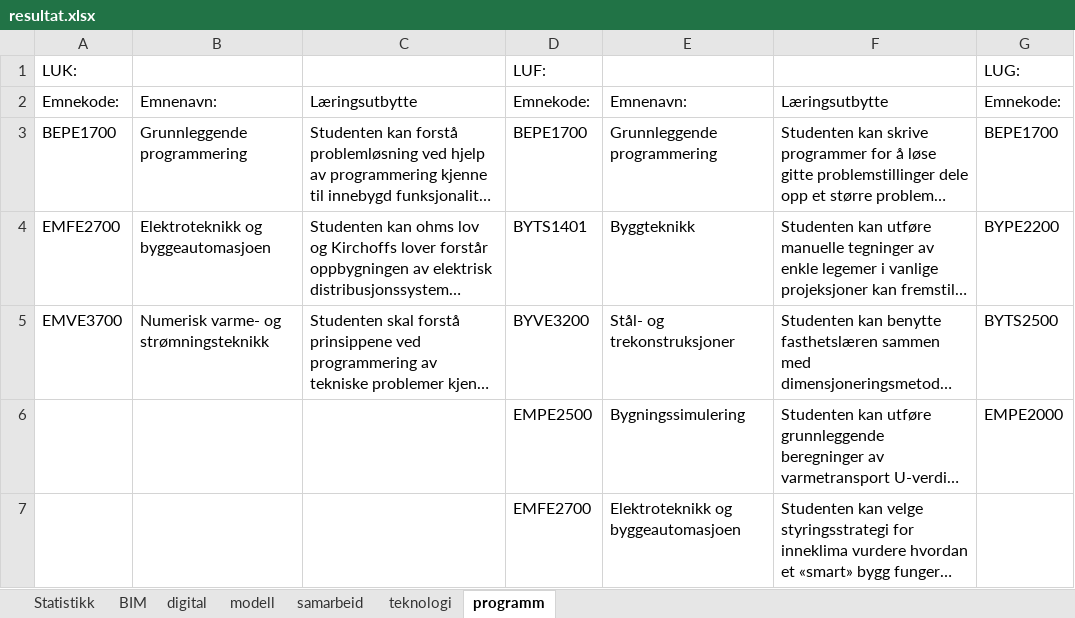
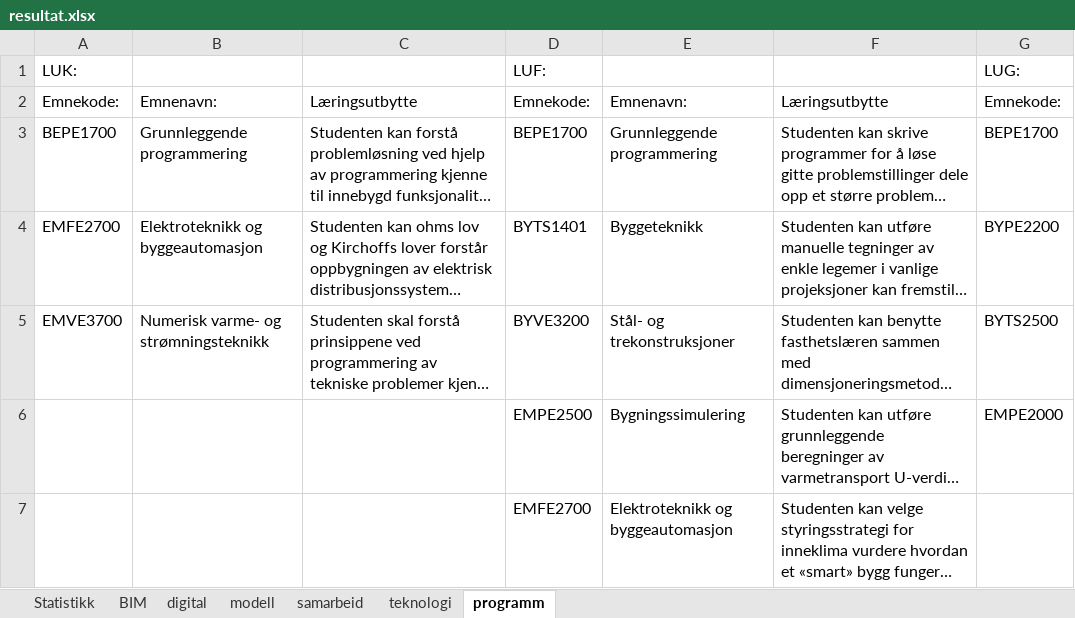
Before and after one commit to stianfuru/DIKU, an Excel workbook: resultat.xlsx, sheet programm, drawn as a sheet; only a part is shown; long unchanged cells end in …; values as stored, in another font and other column widths than the file's, no borders; the diff names each change by its address in the sheet, - before the commit and + after, or states it on an @@ line.

```diff
--- a/resultat.xlsx (sheet programm)
+++ b/resultat.xlsx (sheet programm)
-B4: Elektroteknikk og byggeautomasjoen
+B4: Elektroteknikk og byggeautomasjon
-E4: Byggteknikk
+E4: Byggeteknikk
-E7: Elektroteknikk og byggeautomasjoen
+E7: Elektroteknikk og byggeautomasjon
```
Also changed, not shown: sheet BIM, sheet teknologi, sheet modell, Diku.xlsx, 1 other file.
